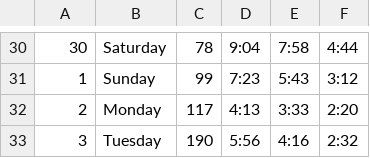
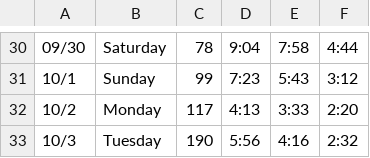
Before and after one commit to timsinashok/Miscellaneous, a CSV file: datafile.csv, drawn as a sheet; only a part is shown, gaps mark what is left out; the diff covers the shown part only; the diff names each change by its address in the sheet, - before the commit and + after, or states it on an @@ line.

```diff
--- a/datafile.csv
+++ b/datafile.csv
-A30: 30
+A30: 09/30
-A31: 1
+A31: 10/1
-A32: 2
+A32: 10/2
-A33: 3
+A33: 10/3
```
Also changed, not shown: 28 edited cells elsewhere in this file.
